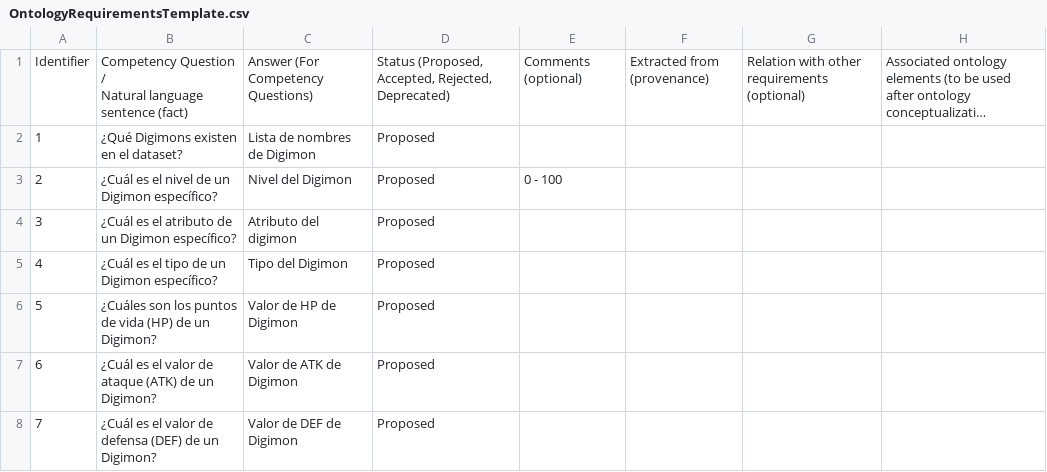
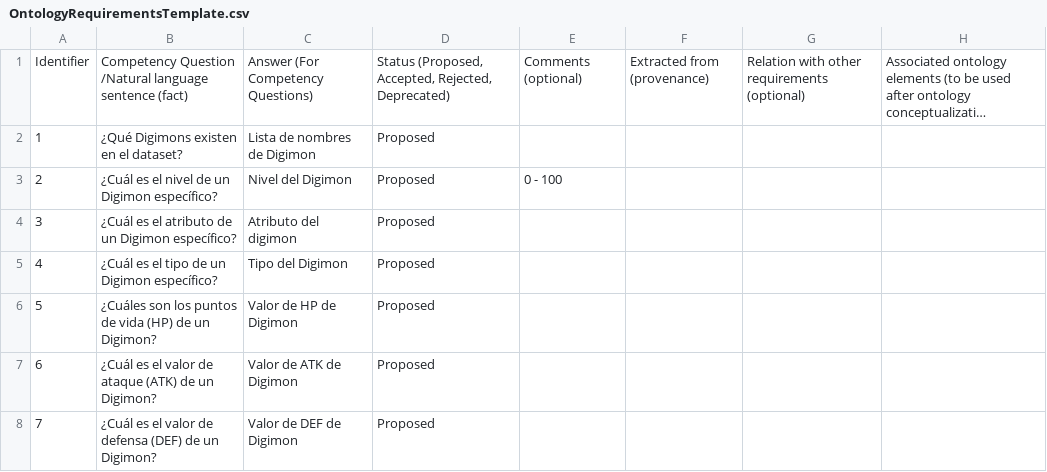
Before and after one commit to Manuel8R/OpenResources, a CSV file: OntologyRequirementsTemplate.csv, drawn as a sheet; only a part is shown; long unchanged cells end in …; ↵ is a line break in a cell; the diff names each change by its address in the sheet, - before the commit and + after, or states it on an @@ line.

Commit message:
corrección en el formato interno del .csv

```diff
--- a/OntologyRequirementsTemplate.csv
+++ b/OntologyRequirementsTemplate.csv
-B1: Competency Question / ↵ Natural language sentence…
+B1: Competency Question /Natural language sentence…
```
